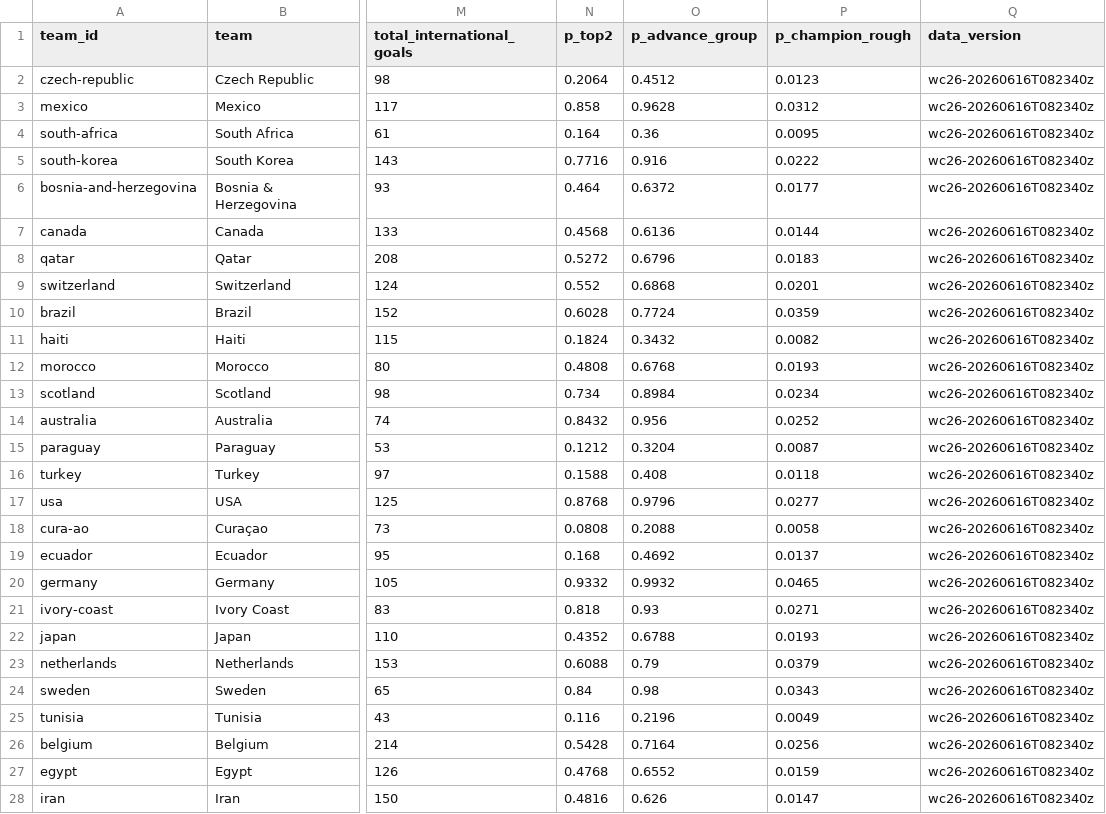
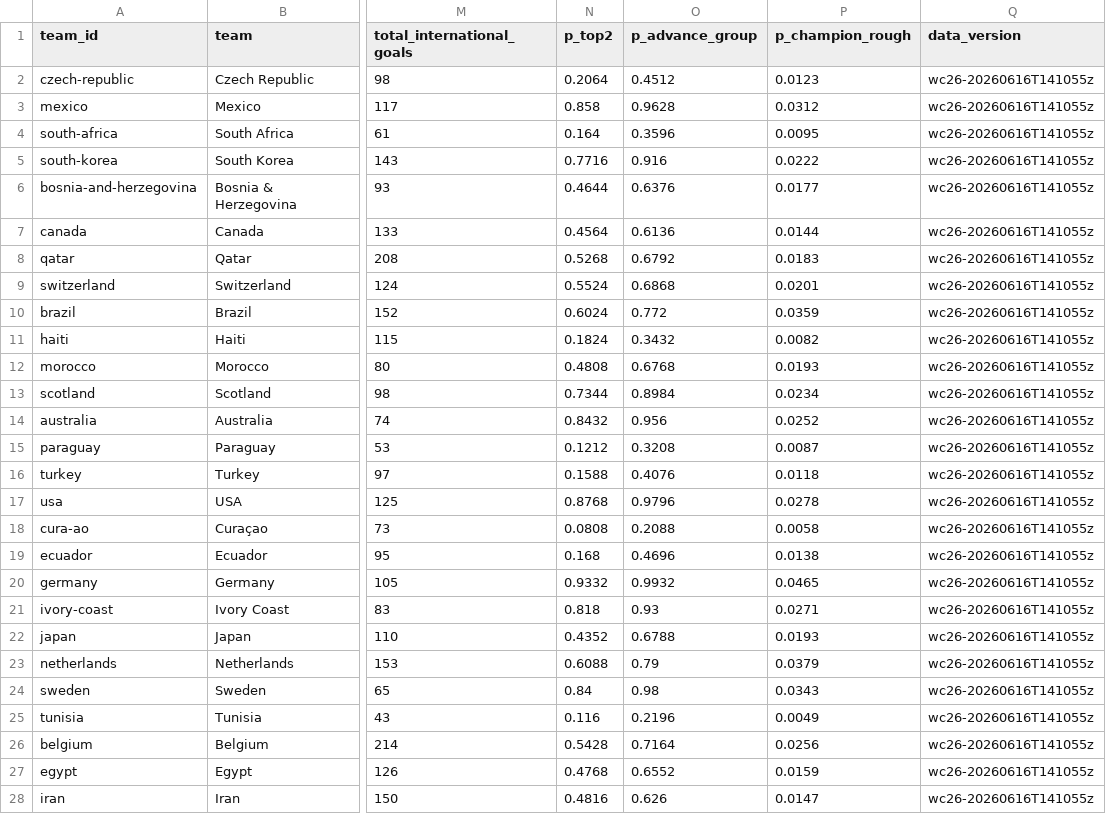
Before and after one commit to diegomezapy/copa_mundial_probabilidades, a CSV file: data/sheets/equipos.csv, drawn as a sheet; only a part is shown, gaps mark what is left out; the diff covers the shown part only; the diff names each change by its address in the sheet, - before the commit and + after, or states it on an @@ line.

```diff
--- a/data/sheets/equipos.csv
+++ b/data/sheets/equipos.csv
-Q2:Q28 (data_version): wc26-20260616T082340z
+Q2:Q28 (data_version): wc26-20260616T141055z
-O4 (p_advance_group): 0.36
+O4 (p_advance_group): 0.3596
-N6 (p_top2): 0.464
+N6 (p_top2): 0.4644
-O6 (p_advance_group): 0.6372
+O6 (p_advance_group): 0.6376
-N7 (p_top2): 0.4568
+N7 (p_top2): 0.4564
-N8 (p_top2): 0.5272
+N8 (p_top2): 0.5268
-O8 (p_advance_group): 0.6796
+O8 (p_advance_group): 0.6792
-N9 (p_top2): 0.552
+N9 (p_top2): 0.5524
-N10 (p_top2): 0.6028
+N10 (p_top2): 0.6024
-O10 (p_advance_group): 0.7724
+O10 (p_advance_group): 0.772
-N13 (p_top2): 0.734
+N13 (p_top2): 0.7344
-O15 (p_advance_group): 0.3204
+O15 (p_advance_group): 0.3208
-O16 (p_advance_group): 0.408
+O16 (p_advance_group): 0.4076
-P17 (p_champion_rough): 0.0277
+P17 (p_champion_rough): 0.0278
-O19 (p_advance_group): 0.4692
+O19 (p_advance_group): 0.4696
-P19 (p_champion_rough): 0.0137
+P19 (p_champion_rough): 0.0138
```
Also changed, not shown: 28 edited cells elsewhere in this file, data/sheets/historico_copas.csv, data/sheets/historico_goleadores.csv, 7 other files.
